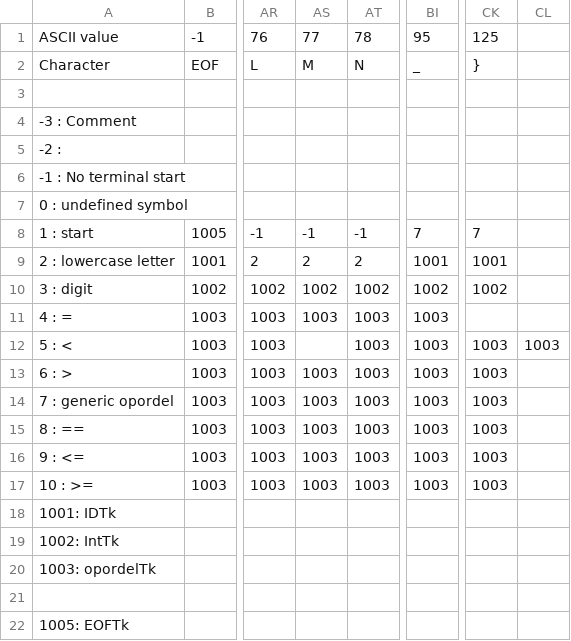
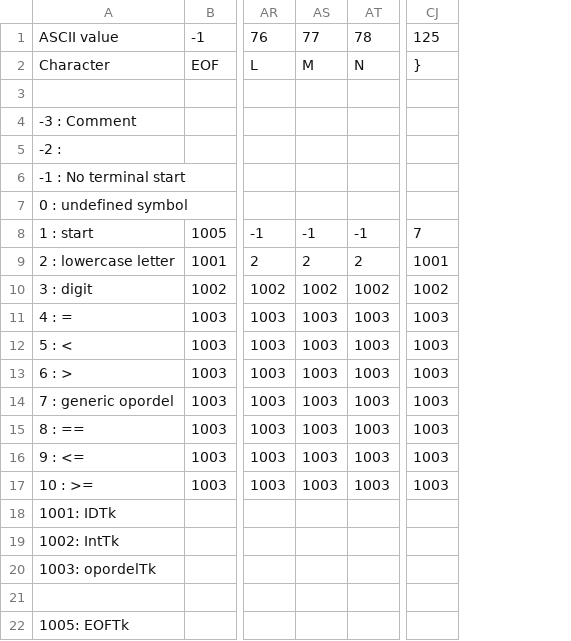
Before and after one commit to deltaboltz/CMPLR-P1, a CSV file: fsa map.csv, drawn as a sheet; only a part is shown, gaps mark what is left out; removed rows and columns are numbered as before the commit, all else as after; the diff names each change by its address in the sheet, - before the commit and + after, or states it on an @@ line.

Commit message:
Update fsa map.csv

```diff
--- a/fsa map.csv
+++ b/fsa map.csv
-column BI, rows 1-17: 95 | _ |  |  |  |  |  | 7 | 1001 | 1002 | 1003 | 1003 | 1003 | 1003 | 1003 | 1003 | 1003
-column CL, row 12: 1003
-CJ11: (empty)
+CJ11: 1003
-AS12: (empty)
+AS12: 1003
```
